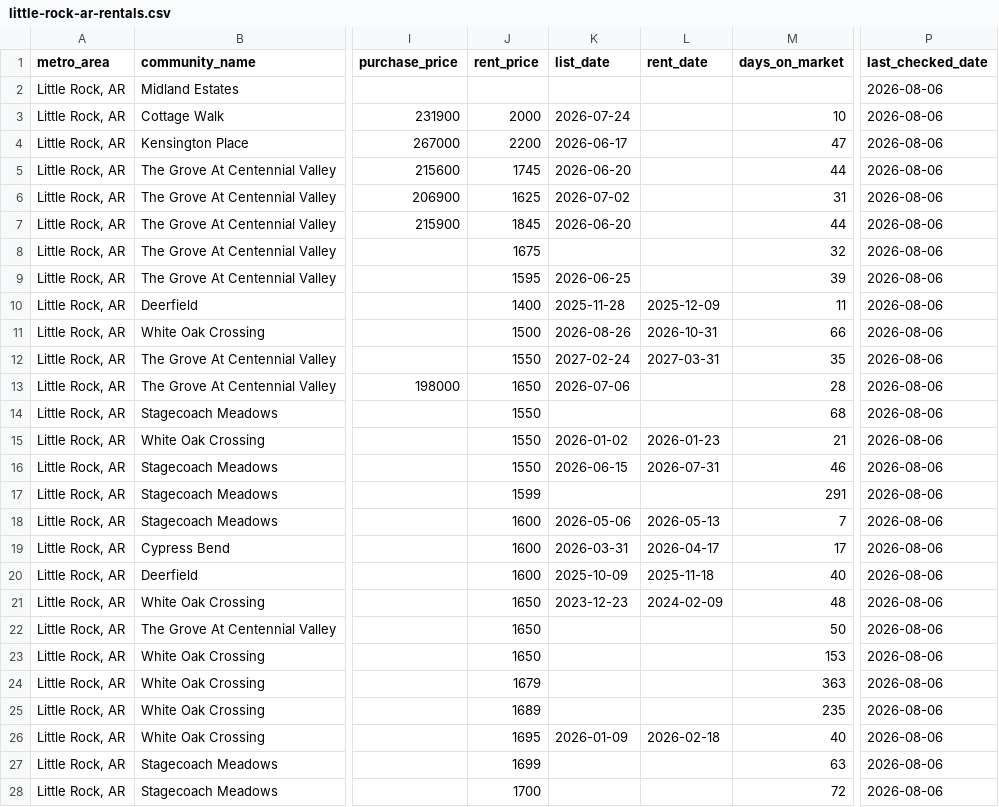
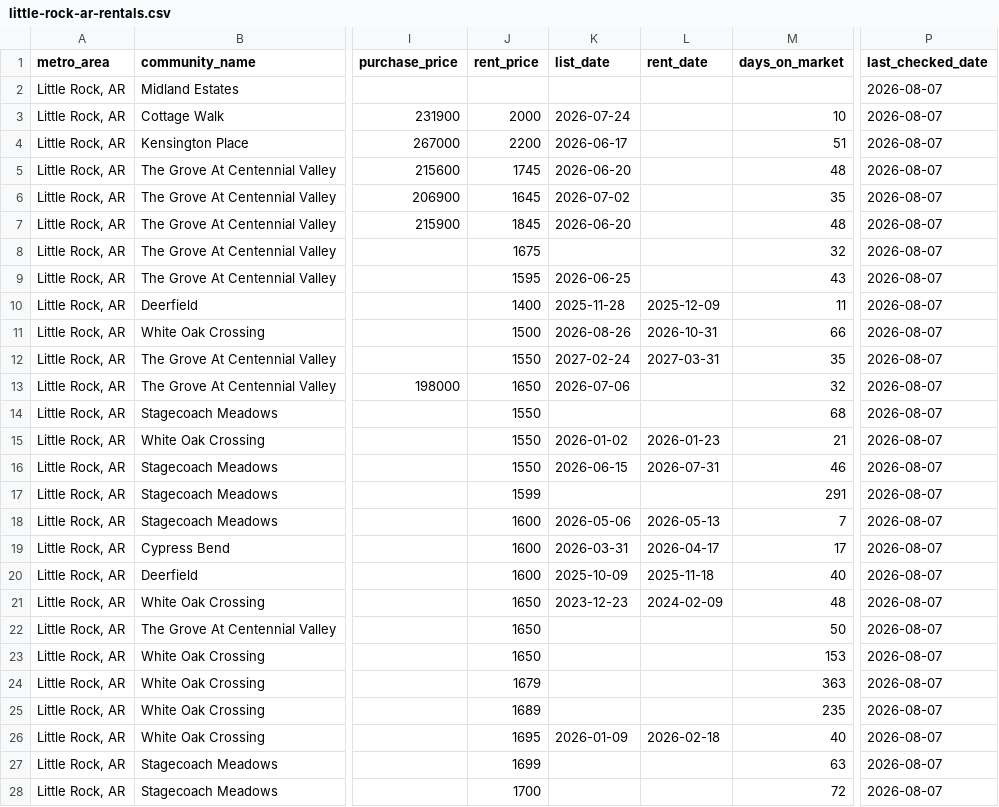
Before and after one commit to Shlomgo/rental-trial, a CSV file: output/little-rock-ar-rentals.csv, drawn as a sheet; only a part is shown, gaps mark what is left out; the diff covers the shown part only; the diff names each change by its address in the sheet, - before the commit and + after, or states it on an @@ line.

```diff
--- a/output/little-rock-ar-rentals.csv
+++ b/output/little-rock-ar-rentals.csv
-P2:P28 (last_checked_date): 2026-08-06
+P2:P28 (last_checked_date): 2026-08-07
-M4 (days_on_market): 47
+M4 (days_on_market): 51
-M5 (days_on_market): 44
+M5 (days_on_market): 48
-J6 (rent_price): 1625
+J6 (rent_price): 1645
-M6 (days_on_market): 31
+M6 (days_on_market): 35
-M7 (days_on_market): 44
+M7 (days_on_market): 48
-M9 (days_on_market): 39
+M9 (days_on_market): 43
-M13 (days_on_market): 28
+M13 (days_on_market): 32
```
Also changed, not shown: 1 added row and 64 edited cells elsewhere in this file, output/hickory-nc-rentals.csv, output/little-rock-ar-community-totals.csv, 10 other files.
